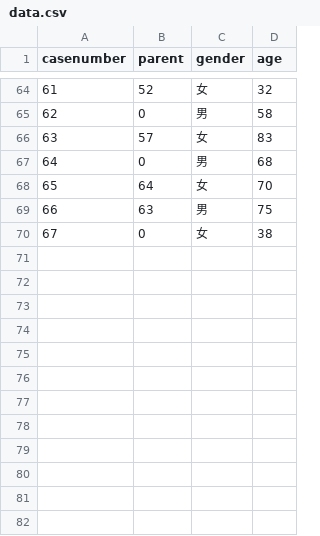
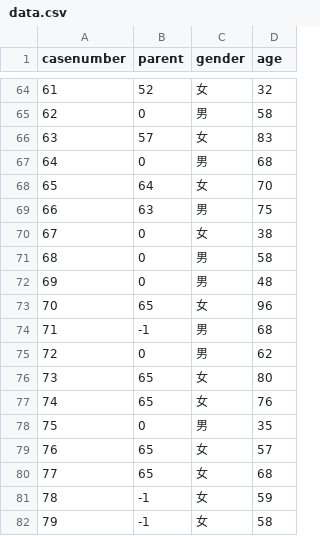
Before and after one commit to sheldonip/wars-radial-dendrogram, a CSV file: data.csv, drawn as a sheet; only a part is shown, gaps mark what is left out.

Commit message:
Data update

```diff
--- a/data.csv
+++ b/data.csv
@@ -70 +70,13 @@ casenumber,parent,gender,age
 67,0,女,38
+68,0,男,58
+69,0,男,48
+70,65,女,96
+71,-1,男,68
+72,0,男,62
+73,65,女,80
+74,65,女,76
+75,0,男,35
+76,65,女,57
+77,65,女,68
+78,-1,女,59
+79,-1,女,58
```
